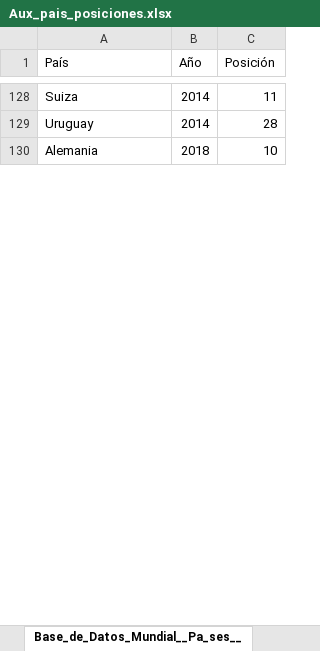
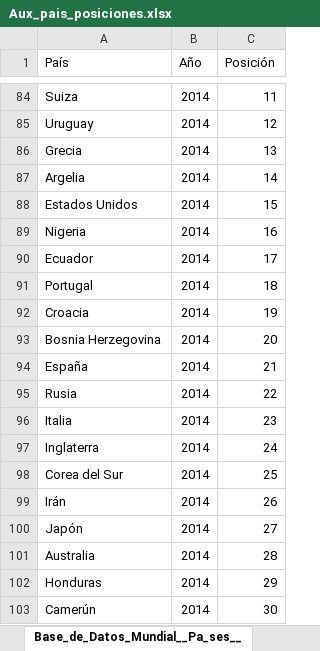
Before and after one commit to WMARBAR/futbol_players_scrapper, an Excel workbook: Aux_data_Wolrd_cup/Aux_pais_posiciones.xlsx, sheet Base_de_Datos_Mundial__Pa_ses__, drawn as a sheet; only a part is shown, gaps mark what is left out; values as stored, in another font and other column widths than the file's, no borders; removed rows and columns are numbered as before the commit, all else as after; the diff covers the shown part only; the diff names each change by its address in the sheet, - before the commit and + after, or states it on an @@ line.

```diff
--- a/Aux_data_Wolrd_cup/Aux_pais_posiciones.xlsx (sheet Base_de_Datos_Mundial__Pa_ses__)
+++ b/Aux_data_Wolrd_cup/Aux_pais_posiciones.xlsx (sheet Base_de_Datos_Mundial__Pa_ses__)
-C85 (Posición): 28
+C85 (Posición): 12
-row 130: Alemania | 2018 | 10
+row 86: Grecia | 2014 | 13
+row 87: Argelia | 2014 | 14
+row 88: Estados Unidos | 2014 | 15
+row 89: Nigeria | 2014 | 16
+row 90: Ecuador | 2014 | 17
+row 91: Portugal | 2014 | 18
+row 92: Croacia | 2014 | 19
+row 93: Bosnia Herzegovina | 2014 | 20
+row 94: España | 2014 | 21
+row 95: Rusia | 2014 | 22
+row 96: Italia | 2014 | 23
+row 97: Inglaterra | 2014 | 24
+row 98: Corea del Sur | 2014 | 25
+row 99: Irán | 2014 | 26
+row 100: Japón | 2014 | 27
+row 101: Australia | 2014 | 28
+row 102: Honduras | 2014 | 29
+row 103: Camerún | 2014 | 30
```
Also changed, not shown: 27 added rows, 68 removed rows, 49 moved rows and 15 edited cells elsewhere in this sheet, Football_Pyers_data.xlsx, Mundial_Historic_players.xlsx, 5 other files.
